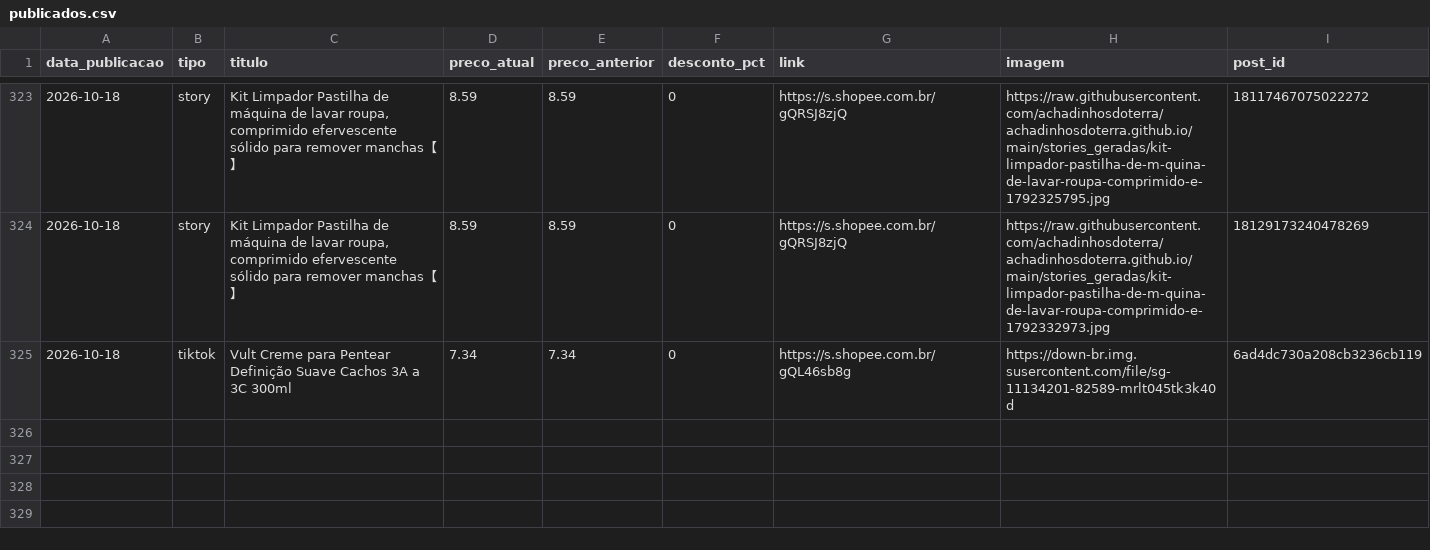
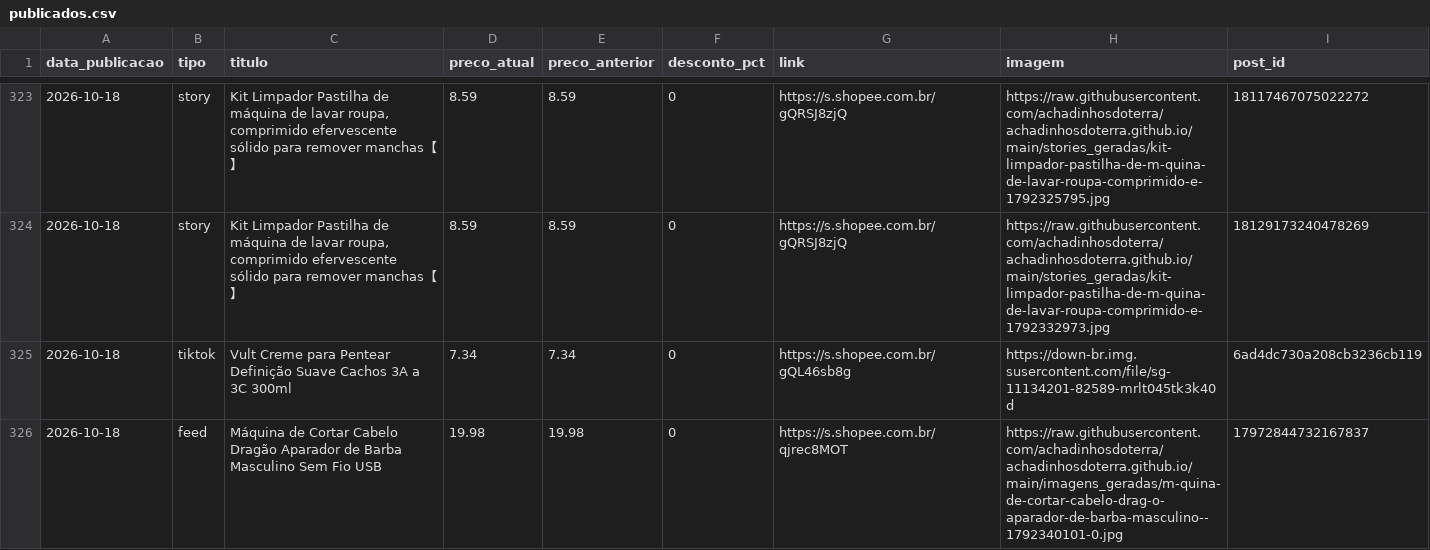
Before and after one commit to achadinhosdoterra/achadinhosdoterra.github.io, a CSV file: publicados.csv, drawn as a sheet; only a part is shown, gaps mark what is left out.

Commit message:
Post automatico no feed - 18/10/2026 16:16

```diff
--- a/publicados.csv
+++ b/publicados.csv
@@ -325 +325,2 @@
 2026-10-18,tiktok,Vult Creme para Pentear Definição Suave Cachos 3A a 3C 300ml,7.34,7.34,0,https://s.shopee.com.br/gQL46sb8g,https://down-br.img.susercontent.com/file/sg-11134201-82589-mrlt045tk3k40d,6ad4dc730a208cb3236cb119
+2026-10-18,feed,Máquina de Cortar Cabelo Dragão Aparador de Barba Masculino Sem Fio USB,19.98,19.98,0,https://s.shopee.com.br/qjrec8MOT,https://raw.githubusercontent.com/achadinhosdoterra/achadinhosdoterra.github.io/main/imagens_geradas/m-quina-de-cortar-cabelo-drag-o-aparador-de-barba-masculino--1792340101-0.jpg,17972844732167837
```
Also changed, not shown: 1 other file.
